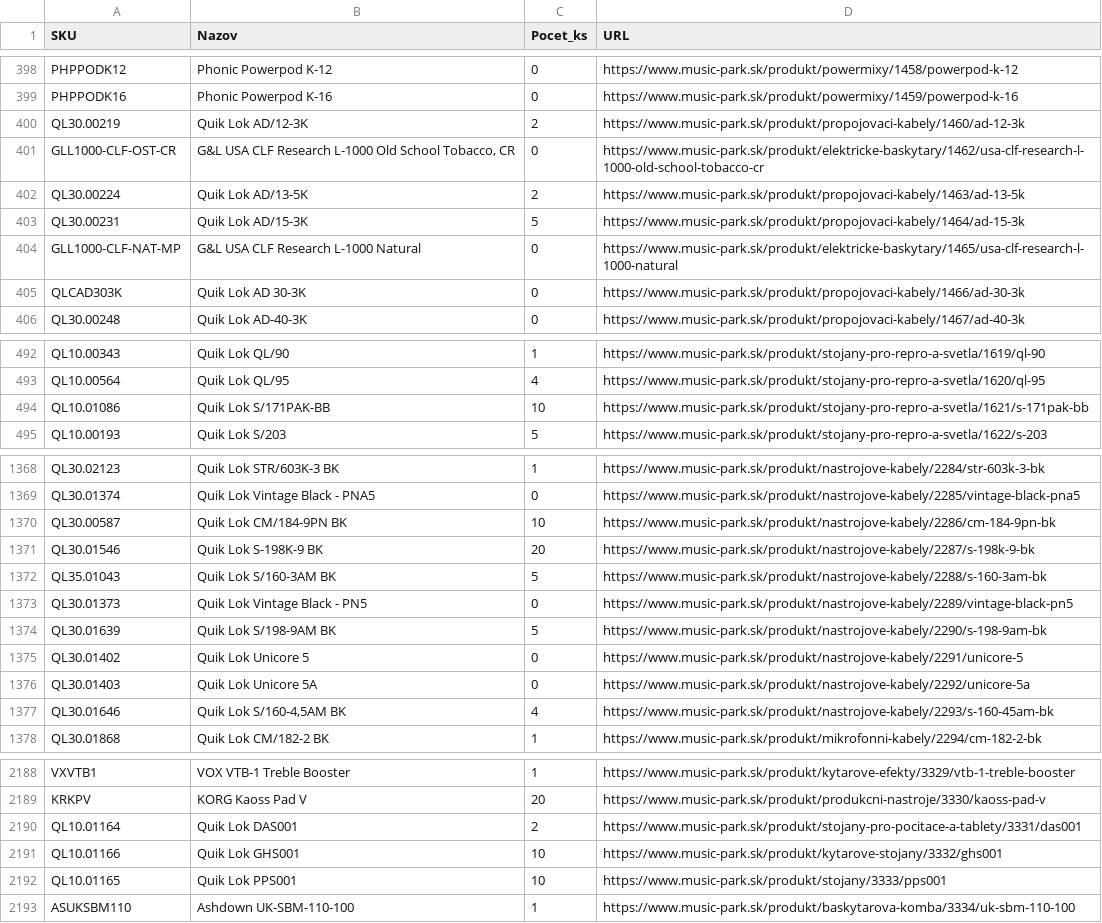
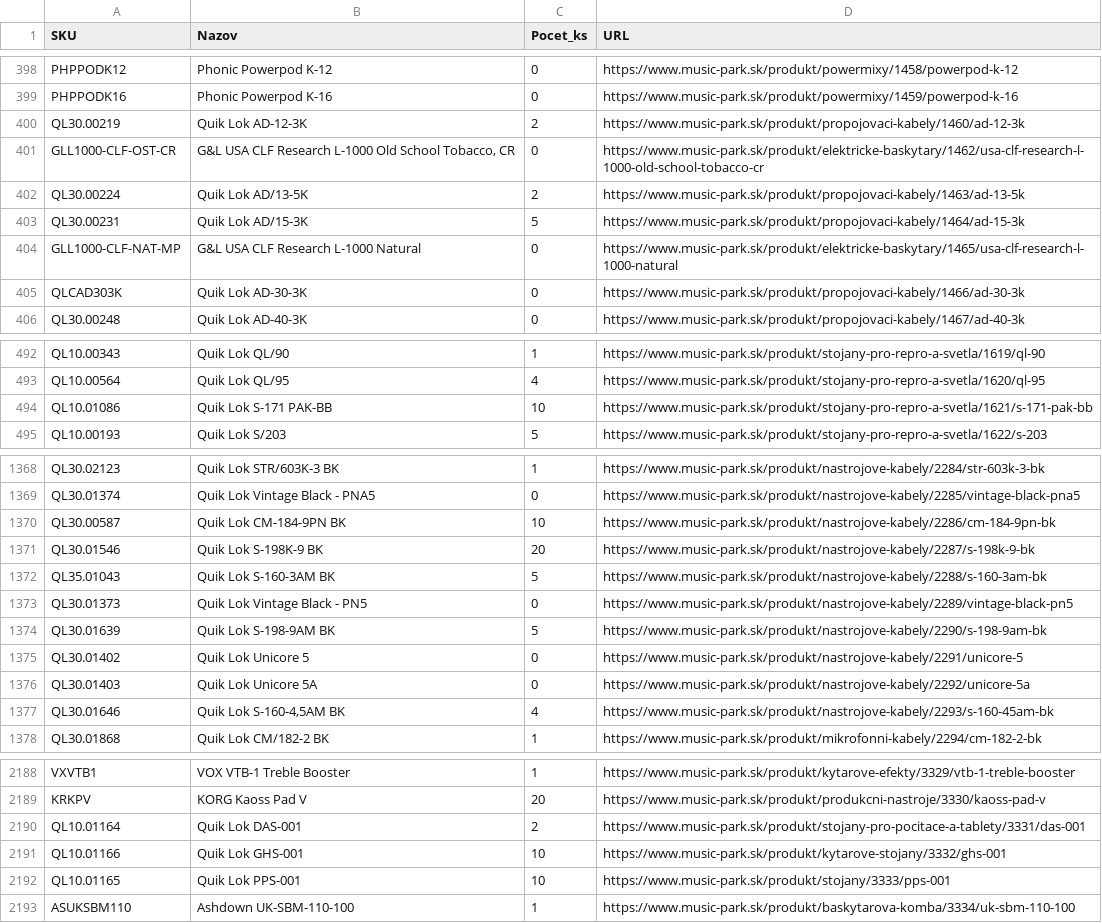
Before and after one commit to AlL4music/Imusic, a CSV file: stock/musicpark_sklad.csv, drawn as a sheet; only a part is shown, gaps mark what is left out; the diff covers the shown part only.

```diff
--- a/stock/musicpark_sklad.csv
+++ b/stock/musicpark_sklad.csv
@@ -399,3 +399,3 @@ PHPPODK12;Phonic Powerpod K-12;0;https://www.music-park.sk/produkt/powermixy/145
 PHPPODK16;Phonic Powerpod K-16;0;https://www.music-park.sk/produkt/powermixy/1459/powerpod-k-16
-QL30.00219;Quik Lok AD/12-3K;2;https://www.music-park.sk/produkt/propojovaci-kabely/1460/ad-12-3k
+QL30.00219;Quik Lok AD-12-3K;2;https://www.music-park.sk/produkt/propojovaci-kabely/1460/ad-12-3k
 GLL1000-CLF-OST-CR;G&L USA CLF Research L-1000 Old School Tobacco, CR;0;https://www.music-park.sk/produkt/elektricke-baskytary/1462/usa-clf-research-l-1000-old-school-tobacco-cr
@@ -404,3 +404,3 @@ QL30.00231;Quik Lok AD/15-3K;5;https://www.music-park.sk/produkt/propojovaci-kab
 GLL1000-CLF-NAT-MP;G&L USA CLF Research L-1000 Natural;0;https://www.music-park.sk/produkt/elektricke-baskytary/1465/usa-clf-research-l-1000-natural
-QLCAD303K;Quik Lok AD 30-3K;0;https://www.music-park.sk/produkt/propojovaci-kabely/1466/ad-30-3k
+QLCAD303K;Quik Lok AD-30-3K;0;https://www.music-park.sk/produkt/propojovaci-kabely/1466/ad-30-3k
 QL30.00248;Quik Lok AD-40-3K;0;https://www.music-park.sk/produkt/propojovaci-kabely/1467/ad-40-3k
@@ -493,3 +493,3 @@ QL10.00343;Quik Lok QL/90;1;https://www.music-park.sk/produkt/stojany-pro-repro-
 QL10.00564;Quik Lok QL/95;4;https://www.music-park.sk/produkt/stojany-pro-repro-a-svetla/1620/ql-95
-QL10.01086;Quik Lok S/171PAK-BB;10;https://www.music-park.sk/produkt/stojany-pro-repro-a-svetla/1621/s-171pak-bb
+QL10.01086;Quik Lok S-171 PAK-BB;10;https://www.music-park.sk/produkt/stojany-pro-repro-a-svetla/1621/s-171-pak-bb
 QL10.00193;Quik Lok S/203;5;https://www.music-park.sk/produkt/stojany-pro-repro-a-svetla/1622/s-203
@@ -1369,10 +1369,10 @@ QL30.02123;Quik Lok STR/603K-3 BK;1;https://www.music-park.sk/produkt/nastrojove
 QL30.01374;Quik Lok Vintage Black - PNA5;0;https://www.music-park.sk/produkt/nastrojove-kabely/2285/vintage-black-pna5
-QL30.00587;Quik Lok CM/184-9PN BK;10;https://www.music-park.sk/produkt/nastrojove-kabely/2286/cm-184-9pn-bk
+QL30.00587;Quik Lok CM-184-9PN BK;10;https://www.music-park.sk/produkt/nastrojove-kabely/2286/cm-184-9pn-bk
 QL30.01546;Quik Lok S-198K-9 BK;20;https://www.music-park.sk/produkt/nastrojove-kabely/2287/s-198k-9-bk
-QL35.01043;Quik Lok S/160-3AM BK;5;https://www.music-park.sk/produkt/nastrojove-kabely/2288/s-160-3am-bk
+QL35.01043;Quik Lok S-160-3AM BK;5;https://www.music-park.sk/produkt/nastrojove-kabely/2288/s-160-3am-bk
 QL30.01373;Quik Lok Vintage Black - PN5;0;https://www.music-park.sk/produkt/nastrojove-kabely/2289/vintage-black-pn5
-QL30.01639;Quik Lok S/198-9AM BK;5;https://www.music-park.sk/produkt/nastrojove-kabely/2290/s-198-9am-bk
+QL30.01639;Quik Lok S-198-9AM BK;5;https://www.music-park.sk/produkt/nastrojove-kabely/2290/s-198-9am-bk
 QL30.01402;Quik Lok Unicore 5;0;https://www.music-park.sk/produkt/nastrojove-kabely/2291/unicore-5
 QL30.01403;Quik Lok Unicore 5A;0;https://www.music-park.sk/produkt/nastrojove-kabely/2292/unicore-5a
-QL30.01646;Quik Lok S/160-4,5AM BK;4;https://www.music-park.sk/produkt/nastrojove-kabely/2293/s-160-45am-bk
+QL30.01646;Quik Lok S-160-4,5AM BK;4;https://www.music-park.sk/produkt/nastrojove-kabely/2293/s-160-45am-bk
 QL30.01868;Quik Lok CM/182-2 BK;1;https://www.music-park.sk/produkt/mikrofonni-kabely/2294/cm-182-2-bk
@@ -2189,5 +2189,5 @@ VXVTB1;VOX VTB-1 Treble Booster;1;https://www.music-park.sk/produkt/kytarove-efe
 KRKPV;KORG Kaoss Pad V;20;https://www.music-park.sk/produkt/produkcni-nastroje/3330/kaoss-pad-v
-QL10.01164;Quik Lok DAS001;2;https://www.music-park.sk/produkt/stojany-pro-pocitace-a-tablety/3331/das001
-QL10.01166;Quik Lok GHS001;10;https://www.music-park.sk/produkt/kytarove-stojany/3332/ghs001
-QL10.01165;Quik Lok PPS001;10;https://www.music-park.sk/produkt/stojany/3333/pps001
+QL10.01164;Quik Lok DAS-001;2;https://www.music-park.sk/produkt/stojany-pro-pocitace-a-tablety/3331/das-001
+QL10.01166;Quik Lok GHS-001;10;https://www.music-park.sk/produkt/kytarove-stojany/3332/ghs-001
+QL10.01165;Quik Lok PPS-001;10;https://www.music-park.sk/produkt/stojany/3333/pps-001
 ASUKSBM110;Ashdown UK-SBM-110-100;1;https://www.music-park.sk/produkt/baskytarova-komba/3334/uk-sbm-110-100
```
Also changed, not shown: 8 edited cells elsewhere in this file, stock/3dmx_sklad.csv, stock/eprodance_sklad.csv, 6 other files.
